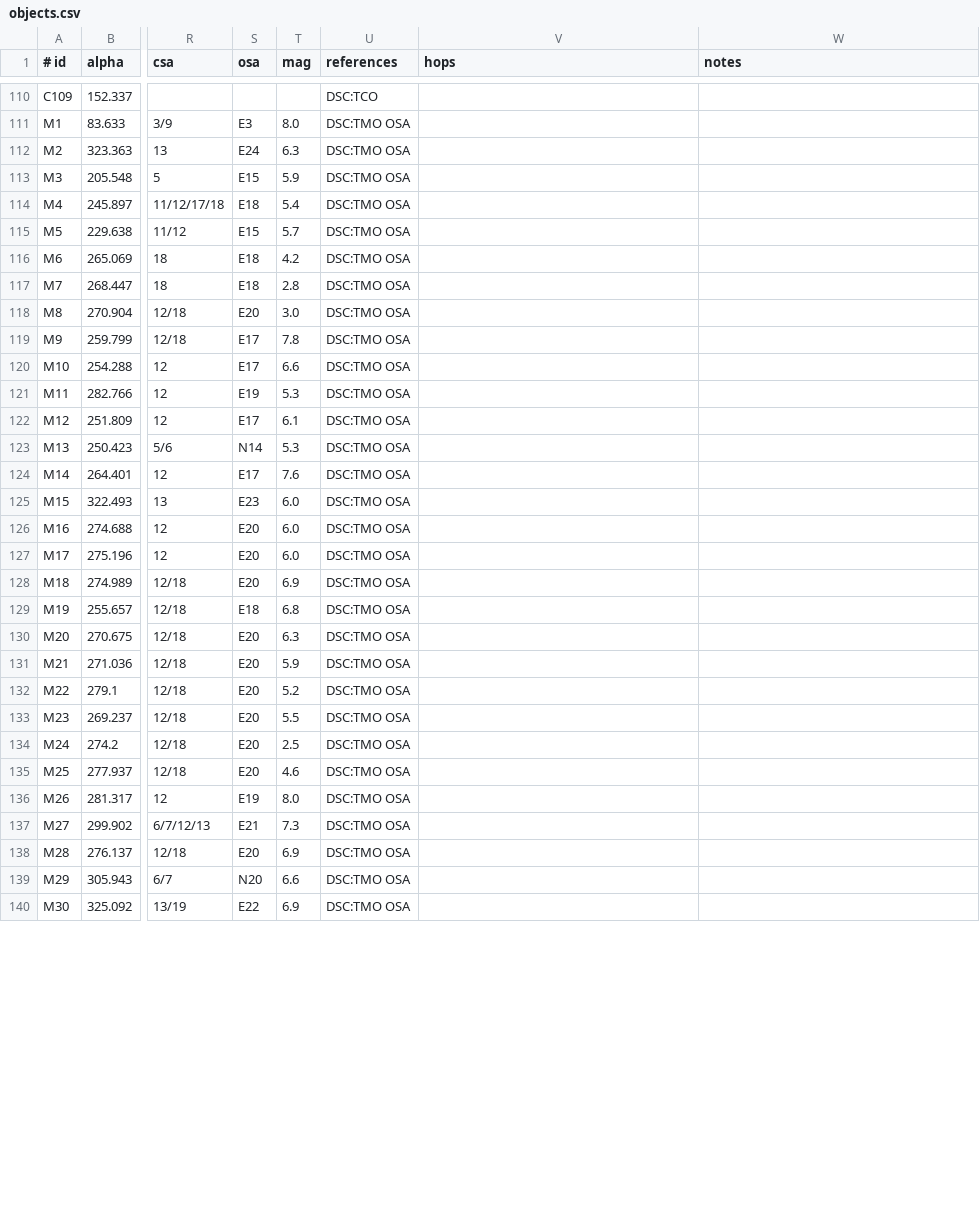
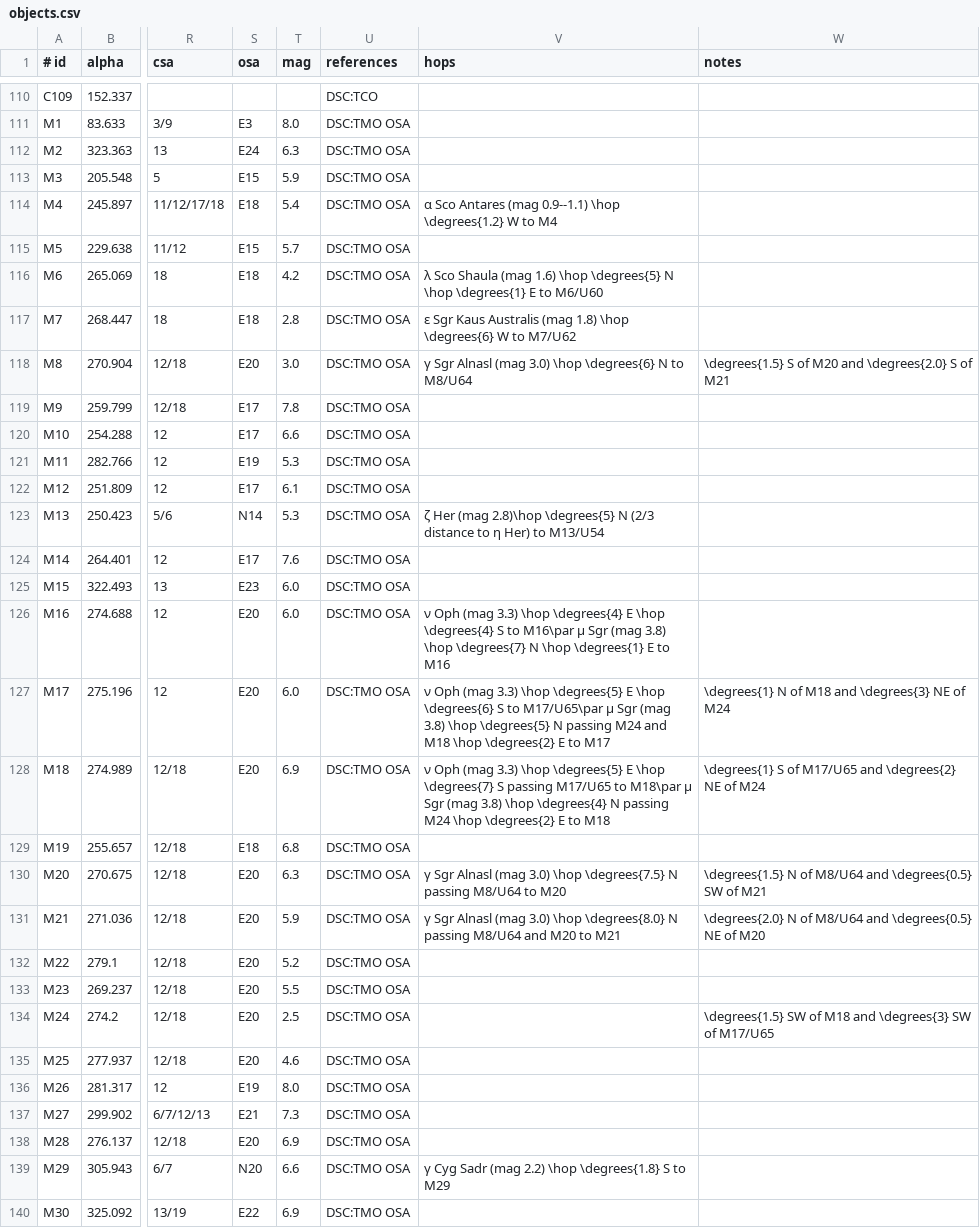
Before and after one commit to alanwatsonforster/pocket-finder-chart-atlas, a CSV file: objects.csv, drawn as a sheet; only a part is shown, gaps mark what is left out; the diff covers the shown part only; the diff names each change by its address in the sheet, - before the commit and + after, or states it on an @@ line.

```diff
--- a/objects.csv
+++ b/objects.csv
-V114 (hops): (empty)
+V114 (hops): α Sco Antares (mag 0.9--1.1) \hop \degrees{1.2} W to M4
-V116 (hops): (empty)
+V116 (hops): λ Sco Shaula (mag 1.6) \hop \degrees{5} N \hop \degrees{1} E to M6/U60
-V117 (hops): (empty)
+V117 (hops): ε Sgr Kaus Australis (mag 1.8) \hop \degrees{6} W to M7/U62
-V118 (hops): (empty)
+V118 (hops): γ Sgr Alnasl (mag 3.0) \hop \degrees{6} N to M8/U64
-W118 (notes): (empty)
+W118 (notes): \degrees{1.5} S of M20 and \degrees{2.0} S of M21
-V123 (hops): (empty)
+V123 (hops): ζ Her (mag 2.8)\hop \degrees{5} N (2/3 distance to η Her) to M13/U54
-V126 (hops): (empty)
+V126 (hops): ν Oph (mag 3.3) \hop \degrees{4} E \hop \degrees{4} S to M16\par μ Sgr (mag 3.8) \hop \degrees{7} N \hop \degrees{1} E to M16
-V127 (hops): (empty)
+V127 (hops): ν Oph (mag 3.3) \hop \degrees{5} E \hop \degrees{6} S to M17/U65\par μ Sgr (mag 3.8) \hop \degrees{5} N passing M24 and M18 \hop \degrees{2} E to M17
-W127 (notes): (empty)
+W127 (notes): \degrees{1} N of M18 and \degrees{3} NE of M24
-V128 (hops): (empty)
+V128 (hops): ν Oph (mag 3.3) \hop \degrees{5} E \hop \degrees{7} S passing M17/U65 to M18\par μ Sgr (mag 3.8) \hop \degrees{4} N passing M24 \hop \degrees{2} E to M18
-W128 (notes): (empty)
+W128 (notes): \degrees{1} S of M17/U65 and \degrees{2} NE of M24
-V130 (hops): (empty)
+V130 (hops): γ Sgr Alnasl (mag 3.0) \hop \degrees{7.5} N passing M8/U64 to M20
-W130 (notes): (empty)
+W130 (notes): \degrees{1.5} N of M8/U64 and \degrees{0.5} SW of M21
-V131 (hops): (empty)
+V131 (hops): γ Sgr Alnasl (mag 3.0) \hop \degrees{8.0} N passing M8/U64 and M20 to M21
-W131 (notes): (empty)
+W131 (notes): \degrees{2.0} N of M8/U64 and \degrees{0.5} NE of M20
-W134 (notes): (empty)
+W134 (notes): \degrees{1.5} SW of M18 and \degrees{3} SW of M17/U65
-V139 (hops): (empty)
+V139 (hops): γ Cyg Sadr (mag 2.2) \hop \degrees{1.8} S to M29
```
Also changed, not shown: 29 edited cells elsewhere in this file, objects-raw.csv, 5 other files.
